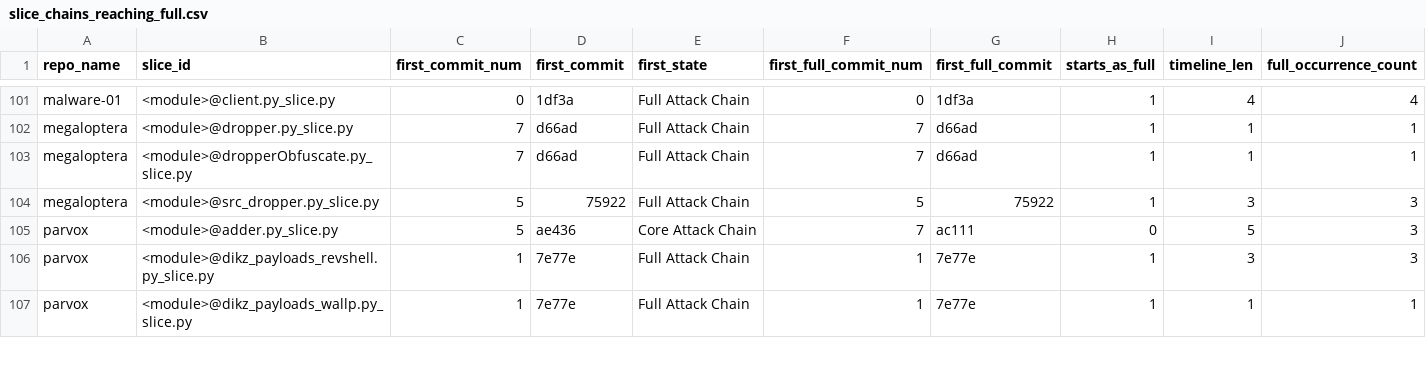
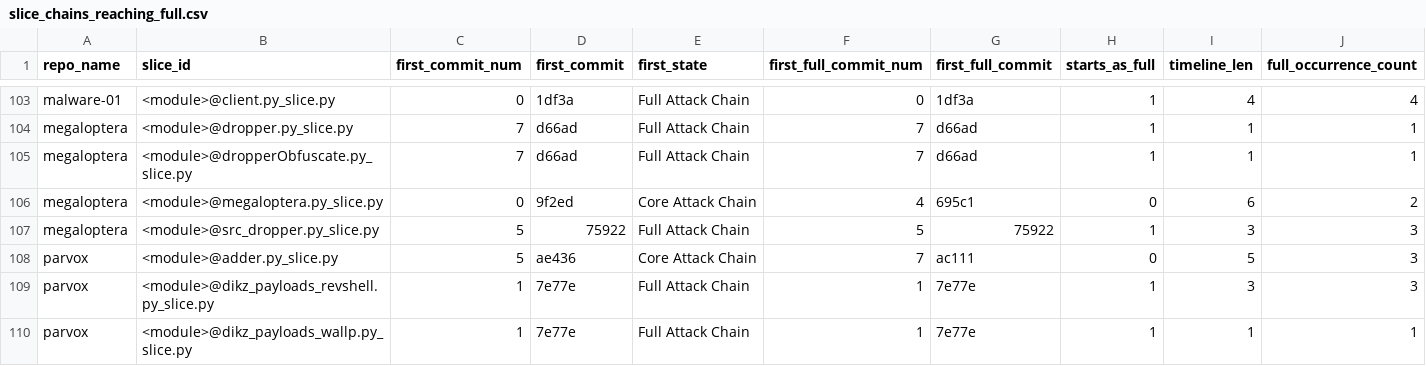
Before and after one commit to Rainnylxy/mal_update_detect, a CSV file: full_transition_outputs/from_pairs_ground_truth/slice_chains_reaching_full.csv, drawn as a sheet; only a part is shown, gaps mark what is left out; rows hold the shown columns only; the diff covers the shown part only; the diff names each change by its address in the sheet, - before the commit and + after, or states it on an @@ line.

```diff
--- a/full_transition_outputs/from_pairs_ground_truth/slice_chains_reaching_full.csv
+++ b/full_transition_outputs/from_pairs_ground_truth/slice_chains_reaching_full.csv
+row 106: megaloptera | <module>@megaloptera.py_slice.py | 0 | 9f2ed | Core Attack Chain | 4 | 695c1 | 0 | 6 | 2
```
Also changed, not shown: 5 added rows, 2 removed rows and 56 edited cells elsewhere in this file, full_label_outputs/all_label_prediction_pairs.csv, full_transition_outputs/from_pairs_prediction/slice_chains_reaching_full.csv, 18 other files.
